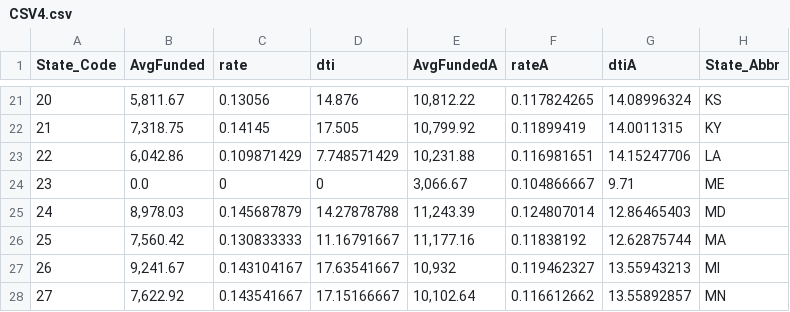
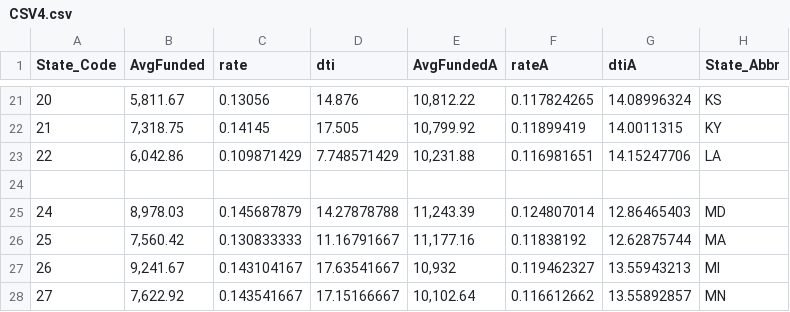
Before and after one commit to Justin-Schneider/CSCE567_GroupThree_Spring17, a CSV file: fundedRateDti/CSV4.csv, drawn as a sheet; only a part is shown, gaps mark what is left out; the diff names each change by its address in the sheet, - before the commit and + after, or states it on an @@ line.

Commit message:
Update CSV4.csv

```diff
--- a/fundedRateDti/CSV4.csv
+++ b/fundedRateDti/CSV4.csv
-row 24: 23 | 0.0 | 0 | 0 | 3,066.67 | 0.104866667 | 9.71 | ME
+row 24: (empty)
```
